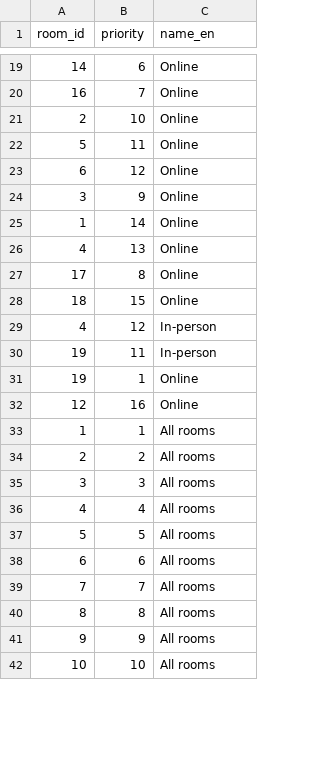
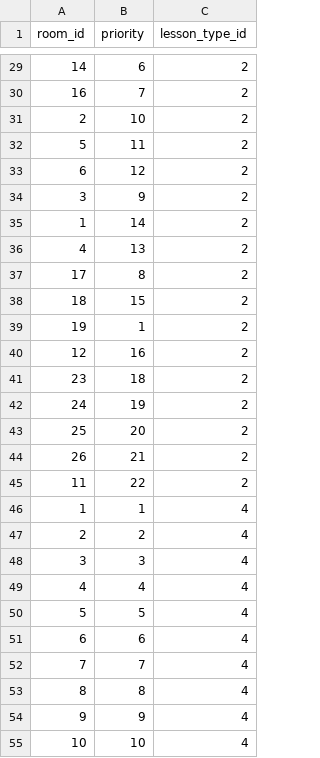
Before and after one commit to arabius/automated-scheduling, a CSV file: data/roompriorities.csv, drawn as a sheet; only a part is shown, gaps mark what is left out; the diff covers the shown part only.

```diff
--- a/data/roompriorities.csv
+++ b/data/roompriorities.csv
@@ -1 +1 @@
-room_id,priority,name_en
+room_id,priority,lesson_type_id
@@ -19,24 +29,27 @@ room_id,priority,name_en
-14,6,Online
-16,7,Online
-2,10,Online
-5,11,Online
-6,12,Online
-3,9,Online
-1,14,Online
-4,13,Online
-17,8,Online
-18,15,Online
-4,12,In-person
-19,11,In-person
-19,1,Online
-12,16,Online
-1,1,All rooms
-2,2,All rooms
-3,3,All rooms
-4,4,All rooms
-5,5,All rooms
-6,6,All rooms
-7,7,All rooms
-8,8,All rooms
-9,9,All rooms
-10,10,All rooms
+14,6,2
+16,7,2
+2,10,2
+5,11,2
+6,12,2
+3,9,2
+1,14,2
+4,13,2
+17,8,2
+18,15,2
+19,1,2
+12,16,2
+23,18,2
+24,19,2
+25,20,2
+26,21,2
+11,22,2
+1,1,4
+2,2,4
+3,3,4
+4,4,4
+5,5,4
+6,6,4
+7,7,4
+8,8,4
+9,9,4
+10,10,4
```
Also changed, not shown: 10 added rows, 13 removed rows and 29 edited cells elsewhere in this file, 28 other files.
